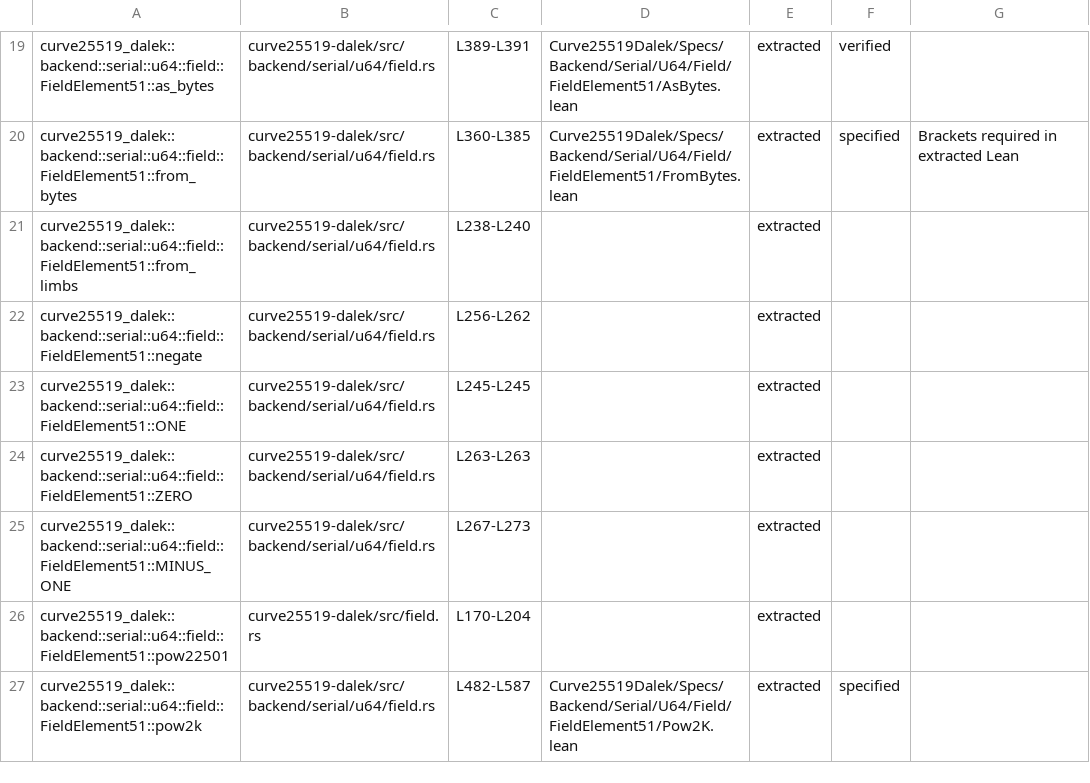
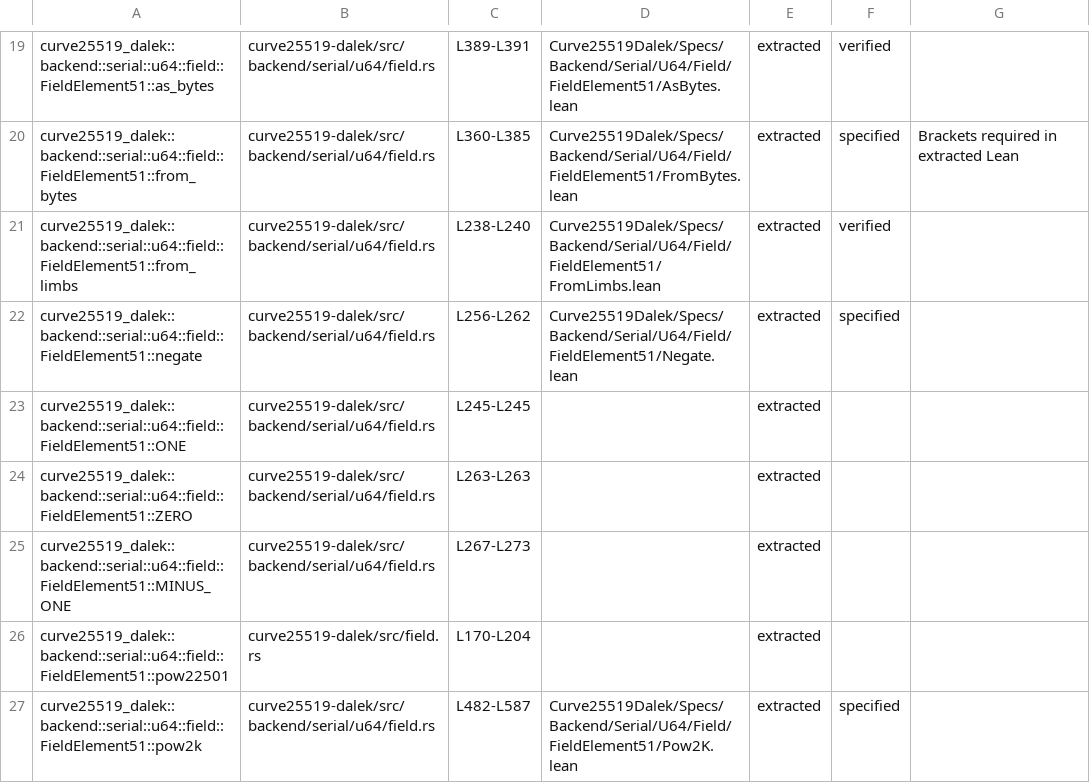
Before and after one commit to Beneficial-AI-Foundation/curve25519-dalek-lean-verify, a CSV file: status.csv, drawn as a sheet; only a part is shown, gaps mark what is left out.

Commit message:
Added two more formal Lean specs and improved a third one

```diff
--- a/status.csv
+++ b/status.csv
@@ -20,4 +20,4 @@ curve25519_dalek::backend::serial::u64::field::FieldElement51::as_bytes,curve255
 curve25519_dalek::backend::serial::u64::field::FieldElement51::from_bytes,curve25519-dalek/src/backend/serial/u64/field.rs,L360-L385,Curve25519Dalek/Specs/Backend/Serial/U64/Field/FieldElement51/FromBytes.lean,extracted,specified,Brackets required in extracted Lean
-curve25519_dalek::backend::serial::u64::field::FieldElement51::from_limbs,curve25519-dalek/src/backend/serial/u64/field.rs,L238-L240,,extracted,,
-curve25519_dalek::backend::serial::u64::field::FieldElement51::negate,curve25519-dalek/src/backend/serial/u64/field.rs,L256-L262,,extracted,,
+curve25519_dalek::backend::serial::u64::field::FieldElement51::from_limbs,curve25519-dalek/src/backend/serial/u64/field.rs,L238-L240,Curve25519Dalek/Specs/Backend/Serial/U64/Field/FieldElement51/FromLimbs.lean,extracted,verified,
+curve25519_dalek::backend::serial::u64::field::FieldElement51::negate,curve25519-dalek/src/backend/serial/u64/field.rs,L256-L262,Curve25519Dalek/Specs/Backend/Serial/U64/Field/FieldElement51/Negate.lean,extracted,specified,
 curve25519_dalek::backend::serial::u64::field::FieldElement51::ONE,curve25519-dalek/src/backend/serial/u64/field.rs,L245-L245,,extracted,,
```
Also changed, not shown: 4 other files.
